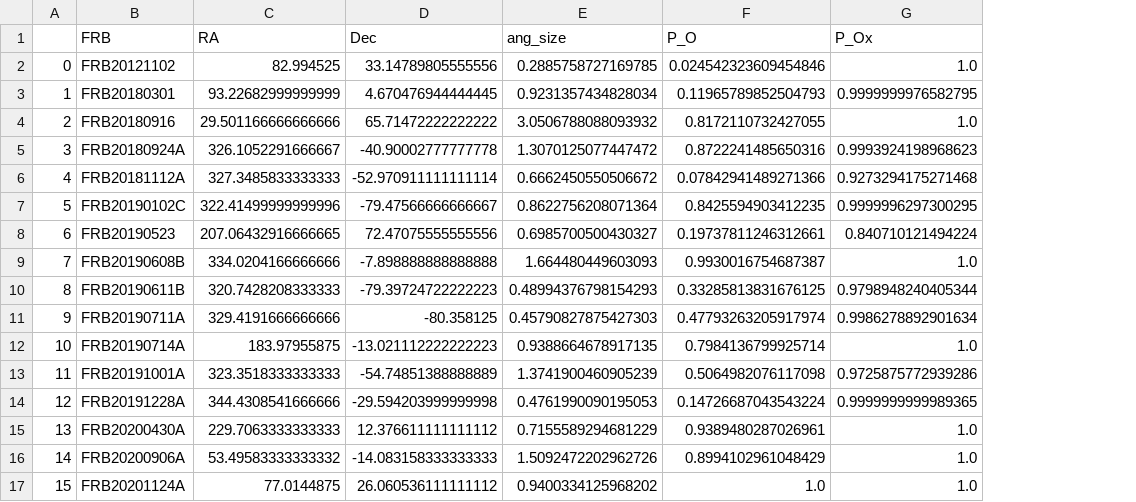
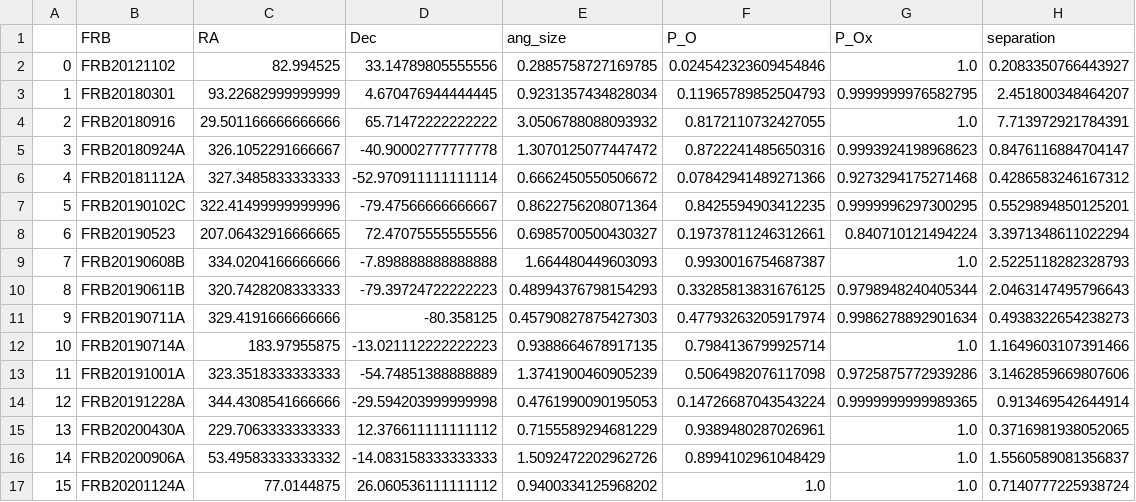
Before and after one commit to FRBs/FRB, a CSV file: frb/data/Galaxies/PATH/scale0.5.csv, drawn as a sheet; the diff names each change by its address in the sheet, - before the commit and + after, or states it on an @@ line.

Commit message:
more PATH

```diff
--- a/frb/data/Galaxies/PATH/scale0.5.csv
+++ b/frb/data/Galaxies/PATH/scale0.5.csv
+column H (separation), rows 2-17: 0.2083350766443927 | 2.451800348464207 | 7.713972921784391 | 0.8476116884704147 | 0.4286583246167312 | 0.5529894850125201 | 3.3971348611022294 | 2.5225118282328793 | 2.0463147495796643 | 0.4938322654238273 | 1.1649603107391466 | 3.1462859669807606 | 0.913469542644914 | 0.3716981938052065 | 1.5560589081356837 | 0.7140777225938724
```
Also changed, not shown: 2 other files.
